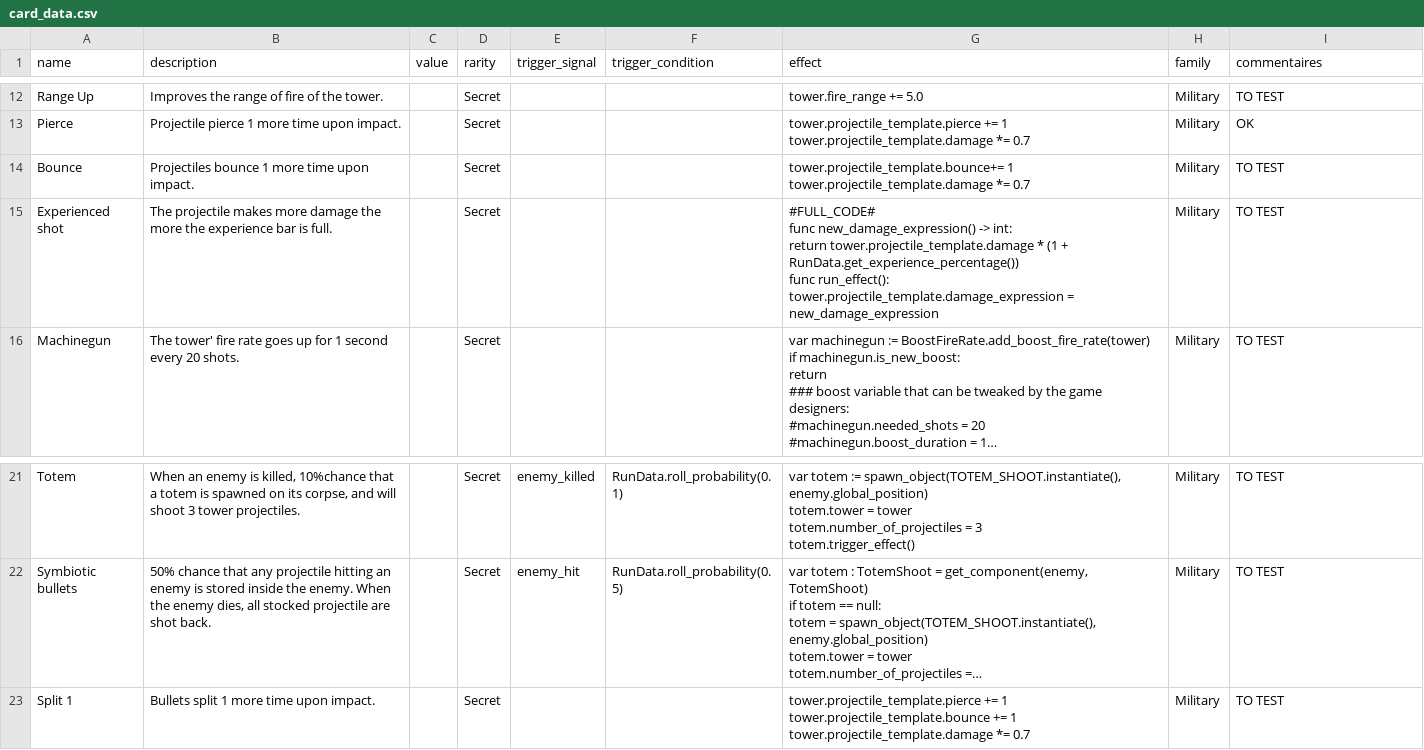
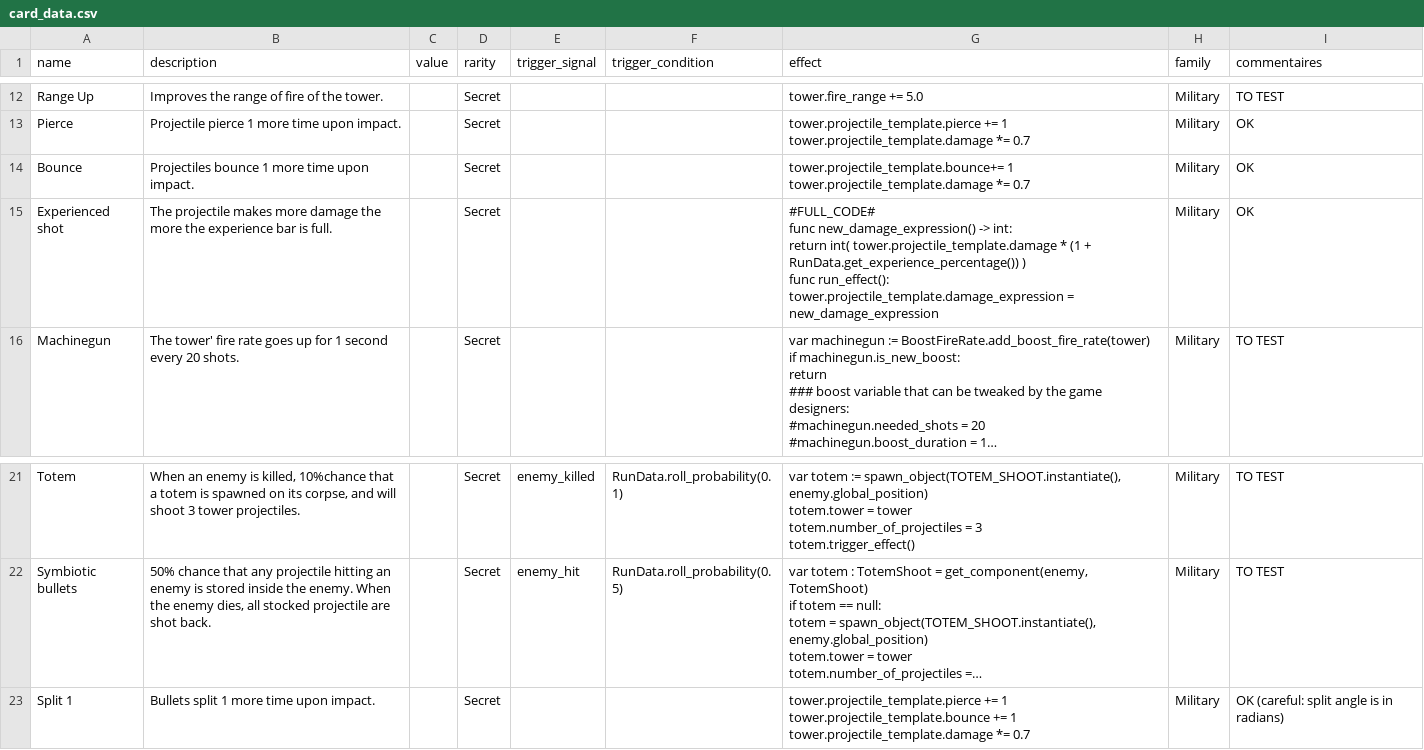
Before and after one commit to PlaySorbonne/ProjetPixel2025, a CSV file: projetpixel2/game_design/card_data.csv, drawn as a sheet; only a part is shown, gaps mark what is left out; long unchanged cells end in …; ↵ is a line break in a cell; the diff names each change by its address in the sheet, - before the commit and + after, or states it on an @@ line.

Commit message:
fixed damage expression lost when duplicating porjectile

```diff
--- a/projetpixel2/game_design/card_data.csv
+++ b/projetpixel2/game_design/card_data.csv
-I14:I15 (commentaires): TO TEST
+I14:I15 (commentaires): OK
-G15 (effect): …int: ↵ return tower.projectile_template.damage * (1 + RunData.get_experience_percentage()) ↵ func run_effect():…
+G15 (effect): …int: ↵ return int( tower.projectile_template.damage * (1 + RunData.get_experience_percentage()) ) ↵ func run_effect():…
-I23 (commentaires): TO TEST
+I23 (commentaires): OK (careful: split angle is in radians)
```
Also changed, not shown: 4 other files.
